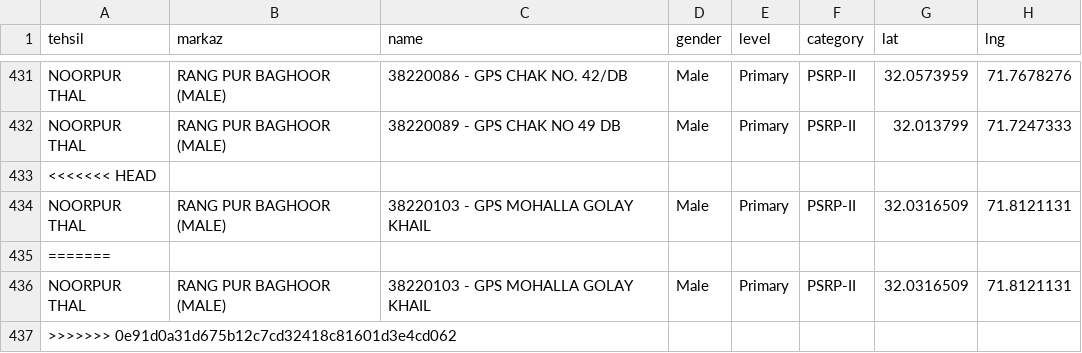
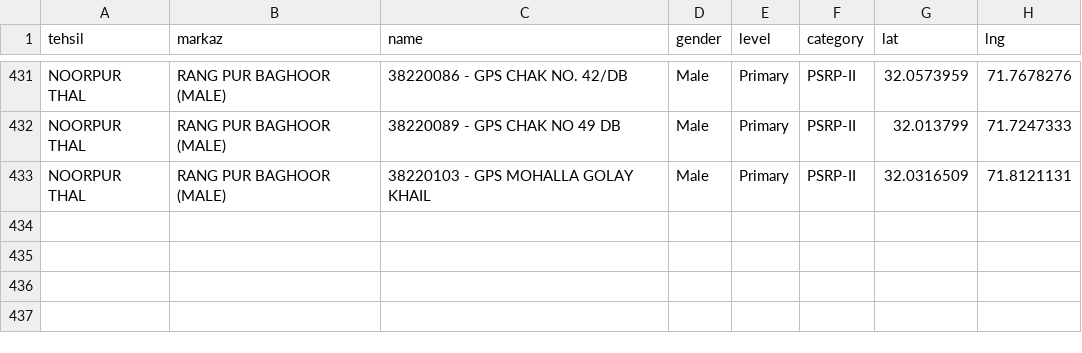
Before and after one commit to elixirlinnet/Schools-Mapping-System-by-ASiM, a CSV file: schools.csv, drawn as a sheet; only a part is shown, gaps mark what is left out; the diff names each change by its address in the sheet, - before the commit and + after, or states it on an @@ line.

```diff
--- a/schools.csv
+++ b/schools.csv
-row 433: <<<<<<< HEAD
-row 435: =======
-row 436: NOORPUR THAL | RANG PUR BAGHOOR (MALE) | 38220103 - GPS MOHALLA GOLAY KHAIL | Male | Primary | PSRP-II | 32.0316509 | 71.8121131
-row 437: >>>>>>> 0e91d0a31d675b12c7cd32418c81601d3e4cd062
```
Also changed, not shown: 2 other files.
